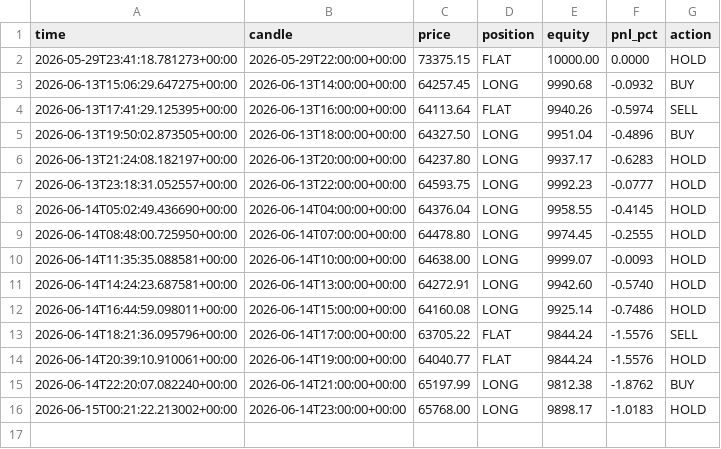
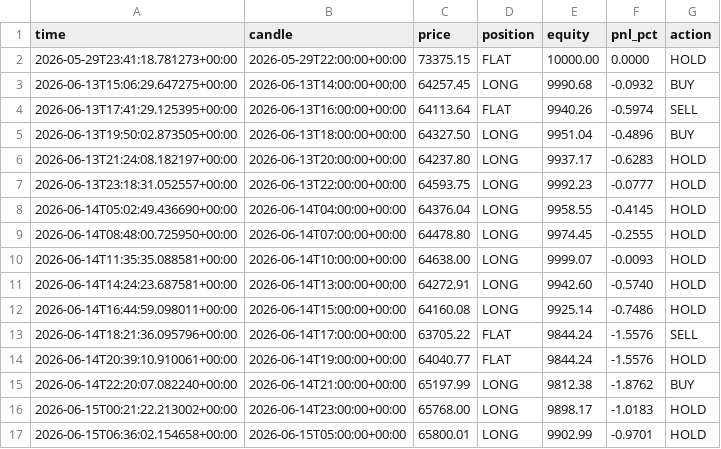
Before and after one commit to andresapontelegal-source/finanzas, a CSV file: state/live_equity.csv, drawn as a sheet; the diff names each change by its address in the sheet, - before the commit and + after, or states it on an @@ line.

```diff
--- a/state/live_equity.csv
+++ b/state/live_equity.csv
+row 17: 2026-06-15T06:36:02.154658+00:00 | 2026-06-15T05:00:00+00:00 | 65800.01 | LONG | 9902.99 | -0.9701 | HOLD
```
Also changed, not shown: 1 other file.
